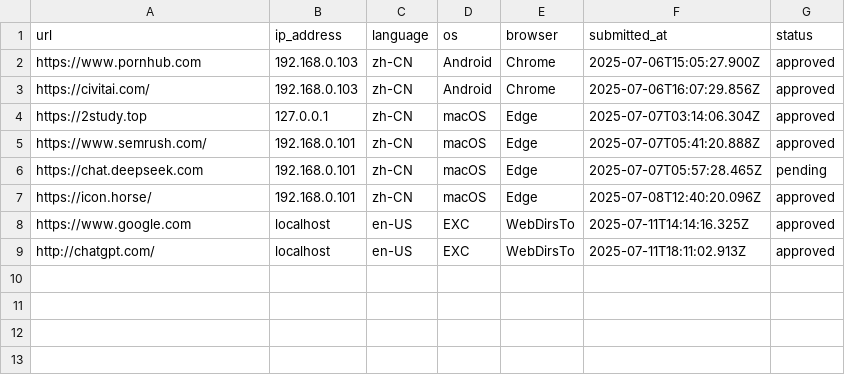
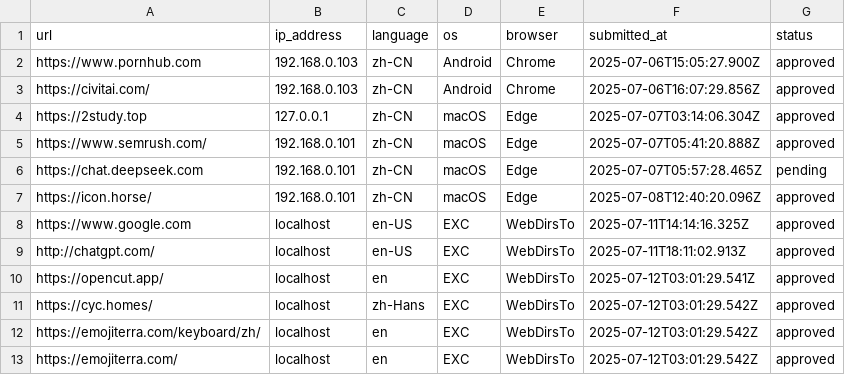
Before and after one commit to excing/testnote, a CSV file: todo.csv, drawn as a sheet.

Commit message:
Batch commit message

```diff
--- a/todo.csv
+++ b/todo.csv
@@ -9 +9,5 @@ url,ip_address,language,os,browser,submitted_at,status
 "http://chatgpt.com/","localhost","en-US","EXC","WebDirsTo","2025-07-11T18:11:02.913Z","approved"
+"https://opencut.app/","localhost","en","EXC","WebDirsTo","2025-07-12T03:01:29.541Z","approved"
+"https://cyc.homes/","localhost","zh-Hans","EXC","WebDirsTo","2025-07-12T03:01:29.542Z","approved"
+"https://emojiterra.com/keyboard/zh/","localhost","en","EXC","WebDirsTo","2025-07-12T03:01:29.542Z","approved"
+"https://emojiterra.com/","localhost","en","EXC","WebDirsTo","2025-07-12T03:01:29.542Z","approved"
```
